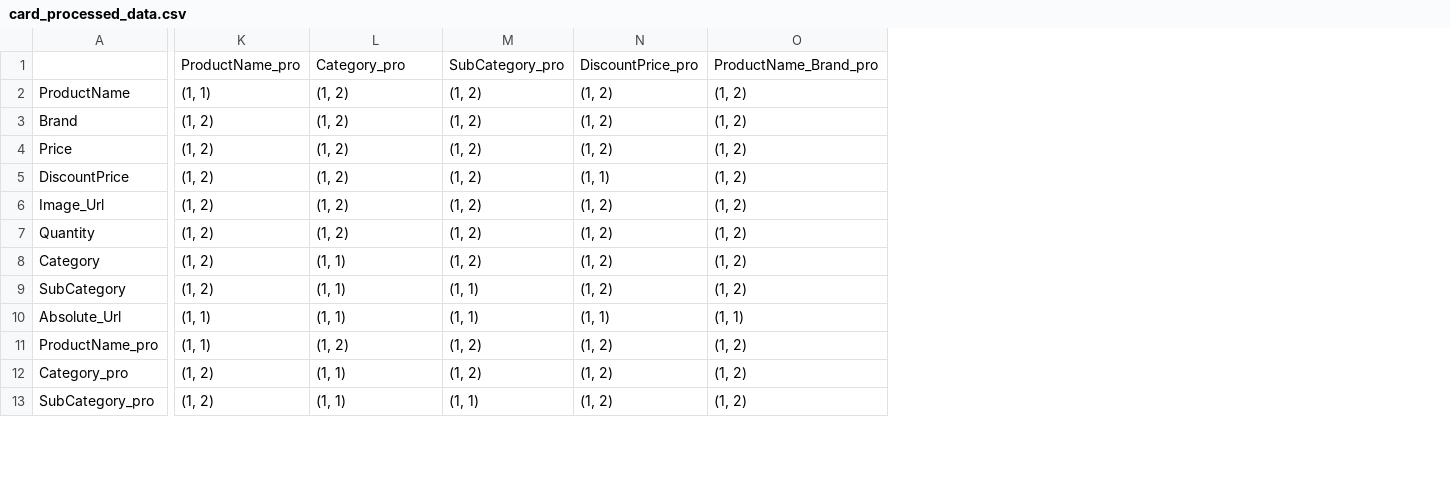
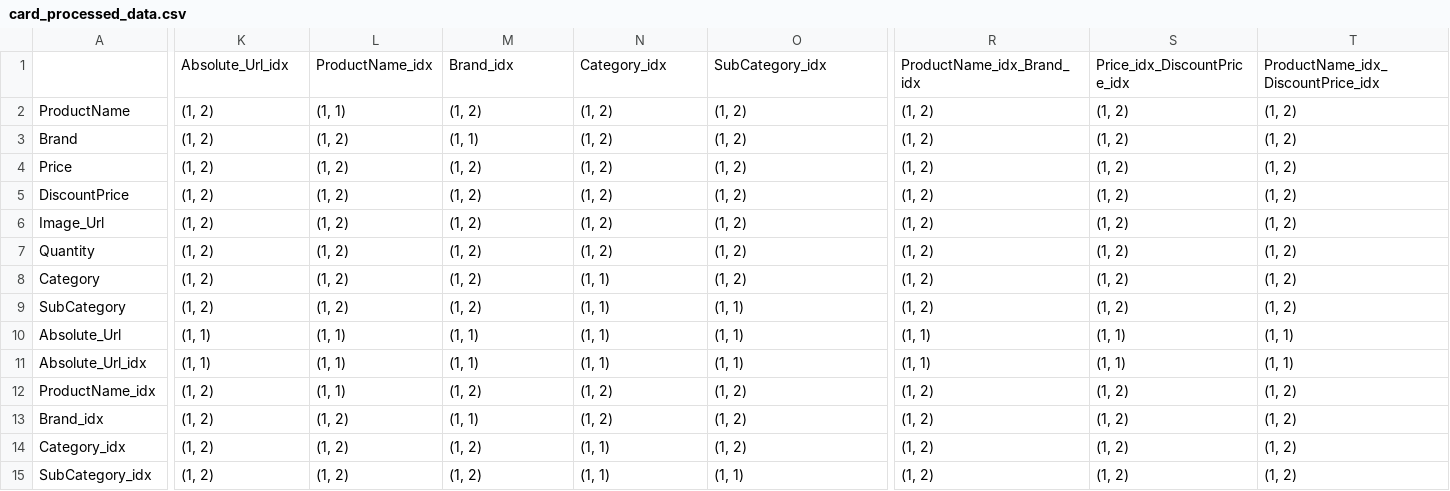
Before and after one commit to tecnomod-um/EvaluationGraphAlignmentMethods, a CSV file: BigBasketProducts/SourceFiles/card_processed_data.csv, drawn as a sheet; only a part is shown, gaps mark what is left out; addresses are those after the commit; rows hold the shown columns only; the diff covers the shown part only; the diff names each change by its address in the sheet, - before the commit and + after, or states it on an @@ line.

Commit message:
Update E-Commerce Data

```diff
--- a/BigBasketProducts/SourceFiles/card_processed_data.csv
+++ b/BigBasketProducts/SourceFiles/card_processed_data.csv
+column R, rows 1-10: ProductName_idx_Brand_idx | (1, 2) | (1, 2) | (1, 2) | (1, 2) | (1, 2) | (1, 2) | (1, 2) | (1, 2) | (1, 1); row 12: (1, 2); rows 14-15: (1, 2) | (1, 2)
+column S, rows 1-10: Price_idx_DiscountPrice_idx | (1, 2) | (1, 2) | (1, 2) | (1, 2) | (1, 2) | (1, 2) | (1, 2) | (1, 2) | (1, 1); row 12: (1, 2); rows 14-15: (1, 2) | (1, 2)
+column T, rows 1-10: ProductName_idx_DiscountPrice_idx | (1, 2) | (1, 2) | (1, 2) | (1, 2) | (1, 2) | (1, 2) | (1, 2) | (1, 2) | (1, 1); row 12: (1, 2); rows 14-15: (1, 2) | (1, 2)
-K1: ProductName_pro
+K1: Absolute_Url_idx
-L1: Category_pro
+L1: ProductName_idx
-M1: SubCategory_pro
+M1: Brand_idx
-N1: DiscountPrice_pro
+N1: Category_idx
-O1: ProductName_Brand_pro
+O1: SubCategory_idx
-K2: (1, 1)
+K2: (1, 2)
-L2: (1, 2)
+L2: (1, 1)
-M3: (1, 2)
+M3: (1, 1)
-N5: (1, 1)
+N5: (1, 2)
-L8:L9: (1, 1)
+L8:L9: (1, 2)
-N8:N9: (1, 2)
+N8:N9: (1, 1)
-M9: (1, 1)
+M9: (1, 2)
-O9: (1, 2)
+O9: (1, 1)
+row 11: Absolute_Url_idx | (1, 1) | (1, 1) | (1, 1) | (1, 1) | (1, 1) | (1, 1) | (1, 1) | (1, 1)
-A12: ProductName_pro
+A12: ProductName_idx
-K12: (1, 1)
+K12: (1, 2)
-L12: (1, 2)
+L12: (1, 1)
+row 13: Brand_idx | (1, 2) | (1, 2) | (1, 1) | (1, 2) | (1, 2) | (1, 2) | (1, 2) | (1, 2)
-A14: Category_pro
+A14: Category_idx
-L14:L15: (1, 1)
+L14:L15: (1, 2)
-N14:N15: (1, 2)
+N14:N15: (1, 1)
-A15: SubCategory_pro
+A15: SubCategory_idx
-M15: (1, 1)
+M15: (1, 2)
-O15: (1, 2)
+O15: (1, 1)
```
Also changed, not shown: 1 added row and 22 edited cells elsewhere in this file, BigBasketProducts/SourceFiles/count_processed_data.csv, 34 other files.
